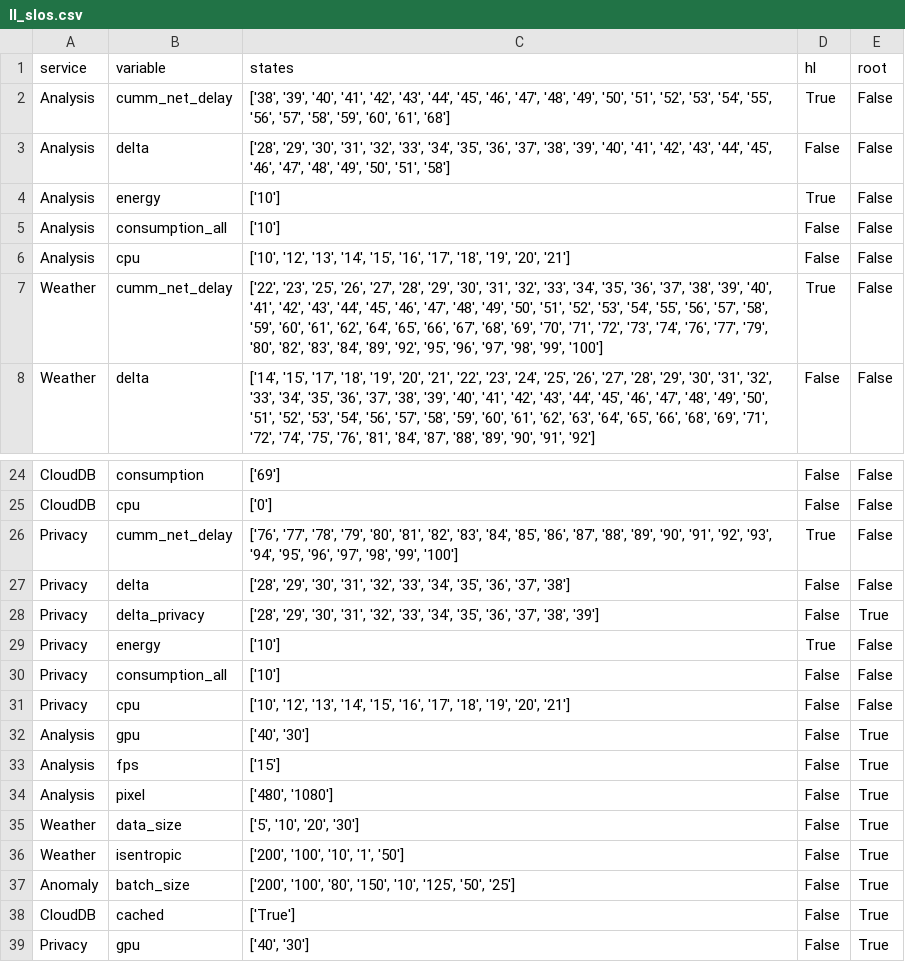
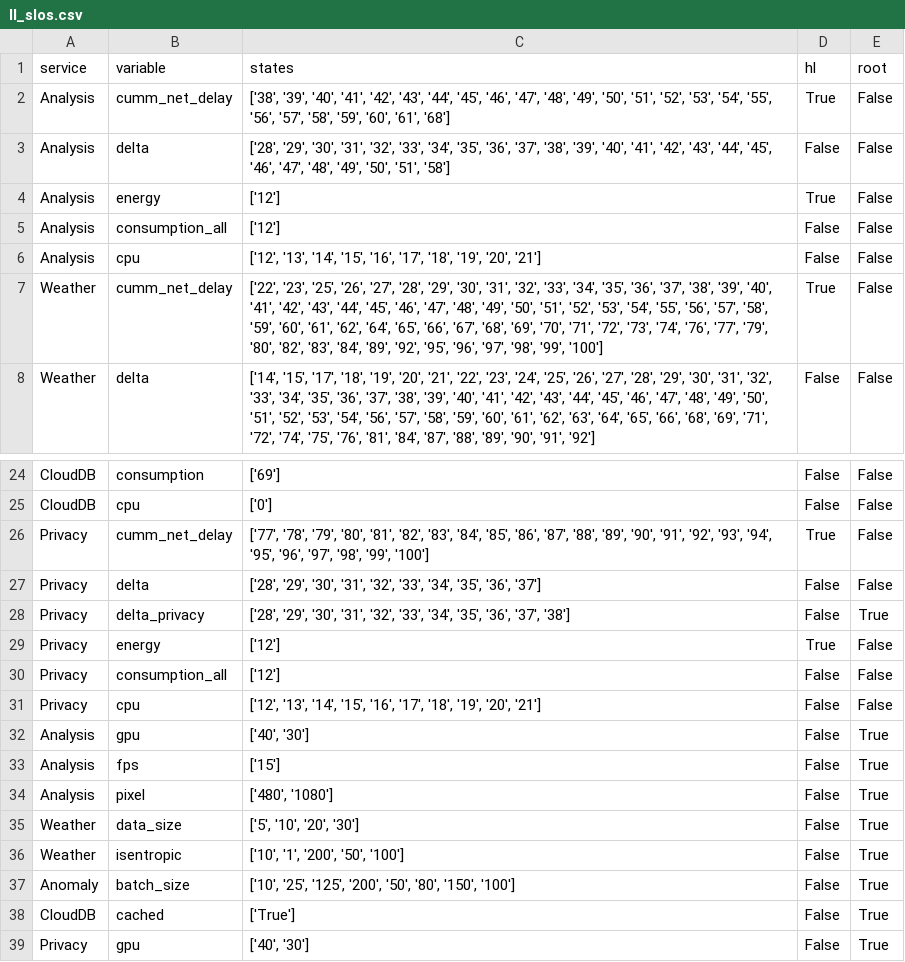
Before and after one commit to borissedlak/deploymentOptimizer, a CSV file: SOSE/C_Traffic_Prediction/ll_slos.csv, drawn as a sheet; only a part is shown, gaps mark what is left out.

```diff
--- a/SOSE/C_Traffic_Prediction/ll_slos.csv
+++ b/SOSE/C_Traffic_Prediction/ll_slos.csv
@@ -3,5 +3,5 @@ Analysis,cumm_net_delay,"['38', '39', '40', '41', '42', '43', '44', '45', '46',
 Analysis,delta,"['28', '29', '30', '31', '32', '33', '34', '35', '36', '37', '38', '39', '40', '41', '42', '43', '44', '45', '46', '47', '48', '49', '50', '51', '58']",False,False
-Analysis,energy,['10'],True,False
-Analysis,consumption_all,['10'],False,False
-Analysis,cpu,"['10', '12', '13', '14', '15', '16', '17', '18', '19', '20', '21']",False,False
+Analysis,energy,['12'],True,False
+Analysis,consumption_all,['12'],False,False
+Analysis,cpu,"['12', '13', '14', '15', '16', '17', '18', '19', '20', '21']",False,False
 Weather,cumm_net_delay,"['22', '23', '25', '26', '27', '28', '29', '30', '31', '32', '33', '34', '35', '36', '37', '38', '39', '40', '41', '42', '43', '44', '45', '46', '47', '48', '49', '50', '51', '52', '53', '54', '55', '56', '57', '58', '59', '60', '61', '62', '64', '65', '66', '67', '68', '69', '70', '71', '72', '73', '74', '76', '77', '79', '80', '82', '83', '84', '89', '92', '95', '96', '97', '98', '99', '100']",True,False
@@ -25,8 +25,8 @@ CloudDB,consumption,['69'],False,False
 CloudDB,cpu,['0'],False,False
-Privacy,cumm_net_delay,"['76', '77', '78', '79', '80', '81', '82', '83', '84', '85', '86', '87', '88', '89', '90', '91', '92', '93', '94', '95', '96', '97', '98', '99', '100']",True,False
-Privacy,delta,"['28', '29', '30', '31', '32', '33', '34', '35', '36', '37', '38']",False,False
-Privacy,delta_privacy,"['28', '29', '30', '31', '32', '33', '34', '35', '36', '37', '38', '39']",False,True
-Privacy,energy,['10'],True,False
-Privacy,consumption_all,['10'],False,False
-Privacy,cpu,"['10', '12', '13', '14', '15', '16', '17', '18', '19', '20', '21']",False,False
+Privacy,cumm_net_delay,"['77', '78', '79', '80', '81', '82', '83', '84', '85', '86', '87', '88', '89', '90', '91', '92', '93', '94', '95', '96', '97', '98', '99', '100']",True,False
+Privacy,delta,"['28', '29', '30', '31', '32', '33', '34', '35', '36', '37']",False,False
+Privacy,delta_privacy,"['28', '29', '30', '31', '32', '33', '34', '35', '36', '37', '38']",False,True
+Privacy,energy,['12'],True,False
+Privacy,consumption_all,['12'],False,False
+Privacy,cpu,"['12', '13', '14', '15', '16', '17', '18', '19', '20', '21']",False,False
 Analysis,gpu,"['40', '30']",False,True
@@ -35,4 +35,4 @@ Analysis,pixel,"['480', '1080']",False,True
 Weather,data_size,"['5', '10', '20', '30']",False,True
-Weather,isentropic,"['200', '100', '10', '1', '50']",False,True
-Anomaly,batch_size,"['200', '100', '80', '150', '10', '125', '50', '25']",False,True
+Weather,isentropic,"['10', '1', '200', '50', '100']",False,True
+Anomaly,batch_size,"['10', '25', '125', '200', '50', '80', '150', '100']",False,True
 CloudDB,cached,['True'],False,True
```
Also changed, not shown: 9 other files.
